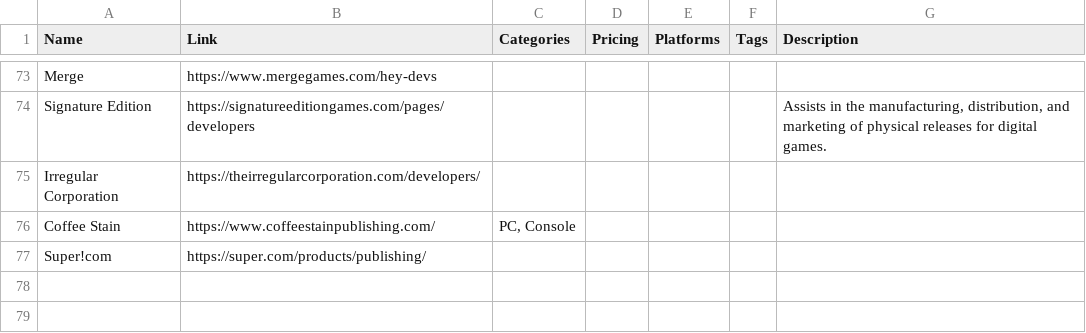
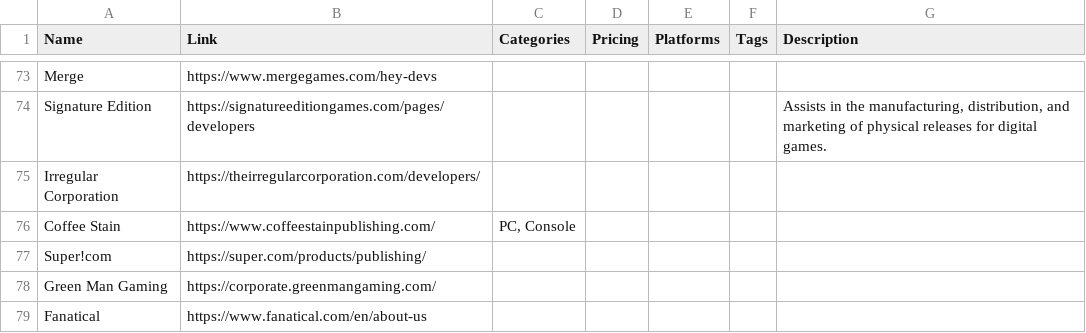
Before and after one commit to jackmelcher/gamedevelop.io, a CSV file: csv/publisher.csv, drawn as a sheet; only a part is shown, gaps mark what is left out; the diff names each change by its address in the sheet, - before the commit and + after, or states it on an @@ line.

```diff
--- a/csv/publisher.csv
+++ b/csv/publisher.csv
+row 78: Green Man Gaming | https://corporate.greenmangaming.com/
+row 79: Fanatical | https://www.fanatical.com/en/about-us
```
Also changed, not shown: csv/3d.csv, csv/communities.csv, 5 other files.
